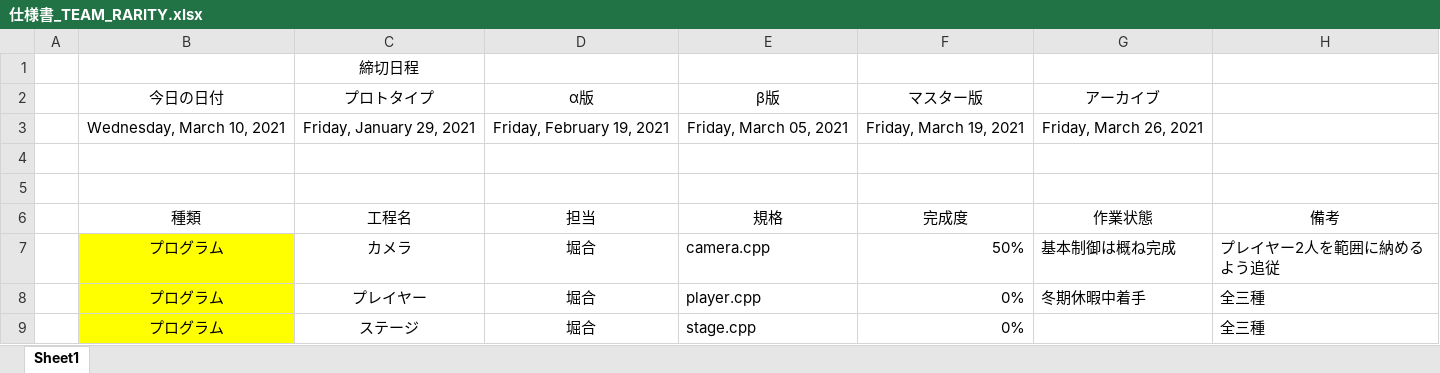
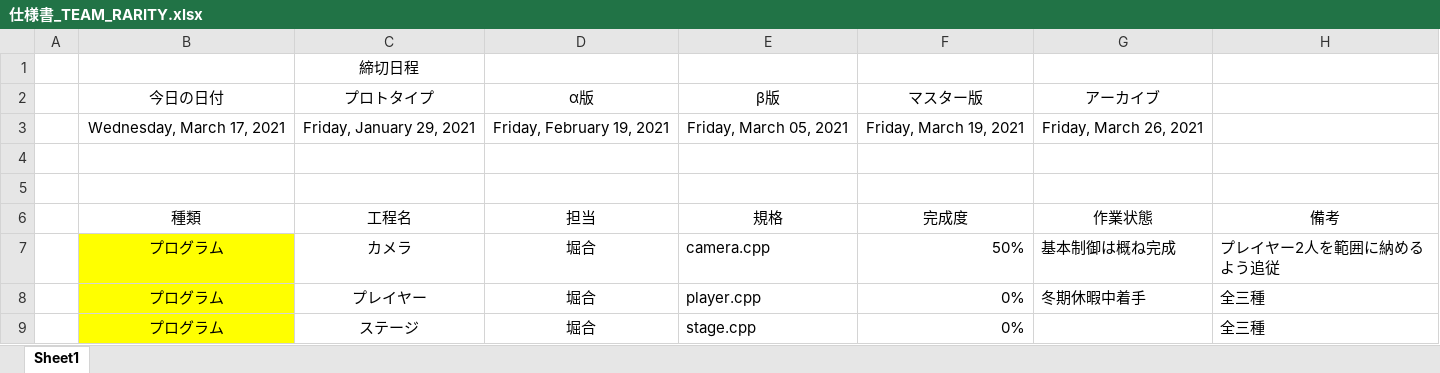
Before and after one commit to reima22/game_3DteamC, an Excel workbook: 3Dゲーム制作/仕様書/仕様書_TEAM_RARITY.xlsx, sheet Sheet1, drawn as a sheet; only a part is shown; values as stored, in another font and other column widths than the file's, no borders; charts and pictures and conditional formats not drawn; the diff names each change by its address in the sheet, - before the commit and + after, or states it on an @@ line.

```diff
--- a/3Dゲーム制作/仕様書/仕様書_TEAM_RARITY.xlsx (sheet Sheet1)
+++ b/3Dゲーム制作/仕様書/仕様書_TEAM_RARITY.xlsx (sheet Sheet1)
-B3 (今日の日付): Wednesday, March 10, 2021
+B3 (今日の日付): Wednesday, March 17, 2021
```
Also changed, not shown: 9 other files.
